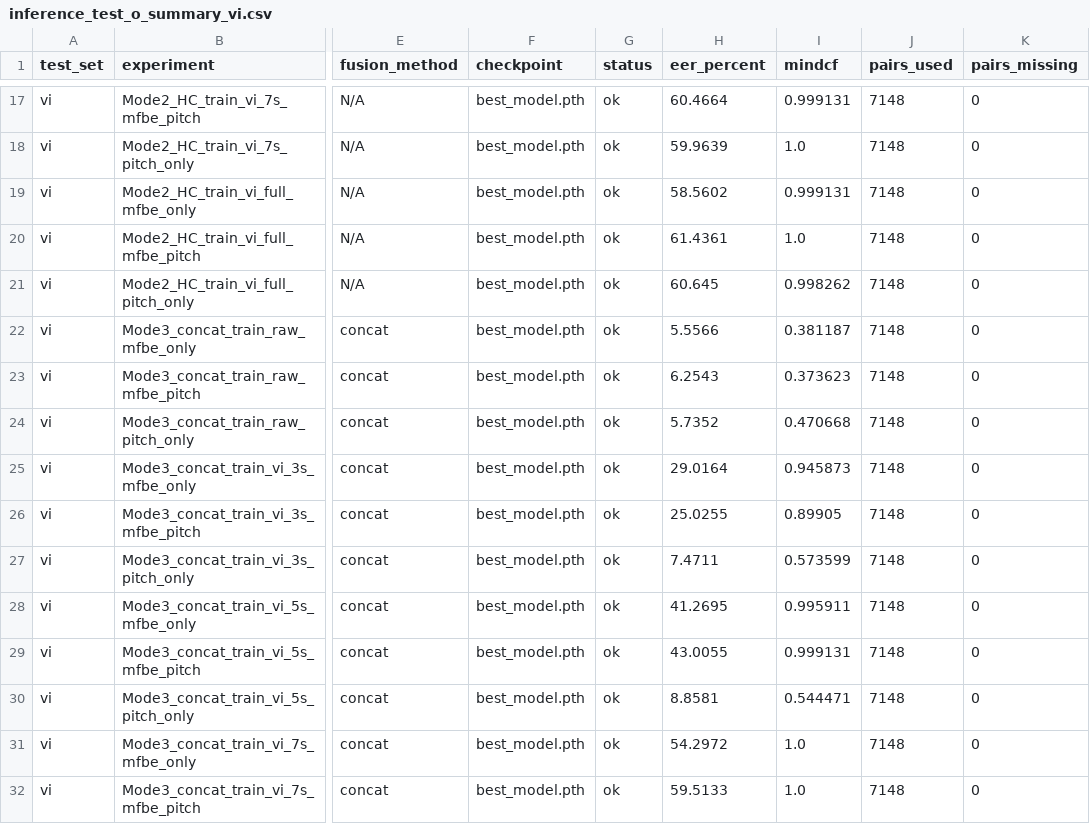
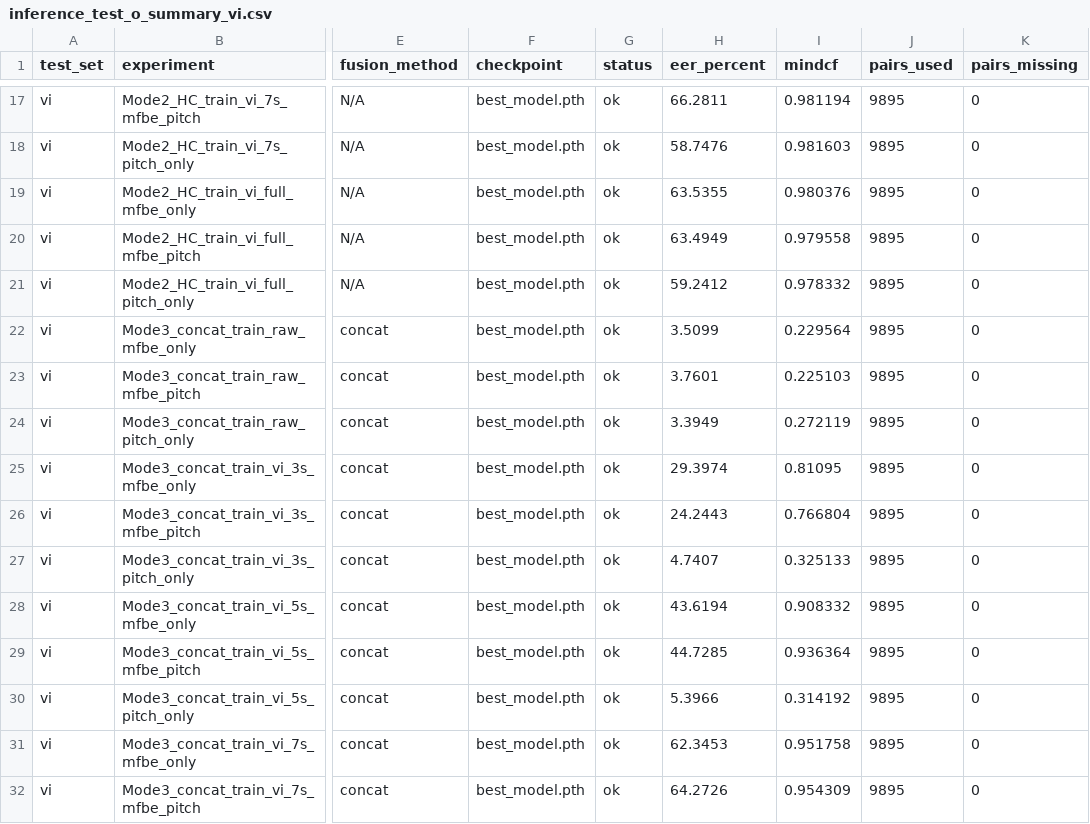
Before and after one commit to 36JungKwan/SpeakerVeri_ECAPA, a CSV file: train/outputs/experiments/inference_test_o_summary_vi.csv, drawn as a sheet; only a part is shown, gaps mark what is left out; the diff covers the shown part only; the diff names each change by its address in the sheet, - before the commit and + after, or states it on an @@ line.

```diff
--- a/train/outputs/experiments/inference_test_o_summary_vi.csv
+++ b/train/outputs/experiments/inference_test_o_summary_vi.csv
-H17 (eer_percent): 60.4664
+H17 (eer_percent): 66.2811
-I17 (mindcf): 0.999131
+I17 (mindcf): 0.981194
-J17:J32 (pairs_used): 7148
+J17:J32 (pairs_used): 9895
-H18 (eer_percent): 59.9639
+H18 (eer_percent): 58.7476
-I18 (mindcf): 1.0
+I18 (mindcf): 0.981603
-H19 (eer_percent): 58.5602
+H19 (eer_percent): 63.5355
-I19 (mindcf): 0.999131
+I19 (mindcf): 0.980376
-H20 (eer_percent): 61.4361
+H20 (eer_percent): 63.4949
-I20 (mindcf): 1.0
+I20 (mindcf): 0.979558
-H21 (eer_percent): 60.645
+H21 (eer_percent): 59.2412
-I21 (mindcf): 0.998262
+I21 (mindcf): 0.978332
-H22 (eer_percent): 5.5566
+H22 (eer_percent): 3.5099
-I22 (mindcf): 0.381187
+I22 (mindcf): 0.229564
-H23 (eer_percent): 6.2543
+H23 (eer_percent): 3.7601
-I23 (mindcf): 0.373623
+I23 (mindcf): 0.225103
-H24 (eer_percent): 5.7352
+H24 (eer_percent): 3.3949
-I24 (mindcf): 0.470668
+I24 (mindcf): 0.272119
-H25 (eer_percent): 29.0164
+H25 (eer_percent): 29.3974
-I25 (mindcf): 0.945873
+I25 (mindcf): 0.81095
-H26 (eer_percent): 25.0255
+H26 (eer_percent): 24.2443
-I26 (mindcf): 0.89905
+I26 (mindcf): 0.766804
-H27 (eer_percent): 7.4711
+H27 (eer_percent): 4.7407
-I27 (mindcf): 0.573599
+I27 (mindcf): 0.325133
-H28 (eer_percent): 41.2695
+H28 (eer_percent): 43.6194
-I28 (mindcf): 0.995911
+I28 (mindcf): 0.908332
-H29 (eer_percent): 43.0055
+H29 (eer_percent): 44.7285
-I29 (mindcf): 0.999131
+I29 (mindcf): 0.936364
-H30 (eer_percent): 8.8581
+H30 (eer_percent): 5.3966
-I30 (mindcf): 0.544471
+I30 (mindcf): 0.314192
-H31 (eer_percent): 54.2972
+H31 (eer_percent): 62.3453
-I31 (mindcf): 1.0
+I31 (mindcf): 0.951758
-H32 (eer_percent): 59.5133
+H32 (eer_percent): 64.2726
-I32 (mindcf): 1.0
+I32 (mindcf): 0.954309
```
Also changed, not shown: 147 edited cells elsewhere in this file, train/outputs/experiments/inference_test_o_summary_3s.csv, train/outputs/experiments/inference_test_o_summary_5s.csv, 4 other files.
